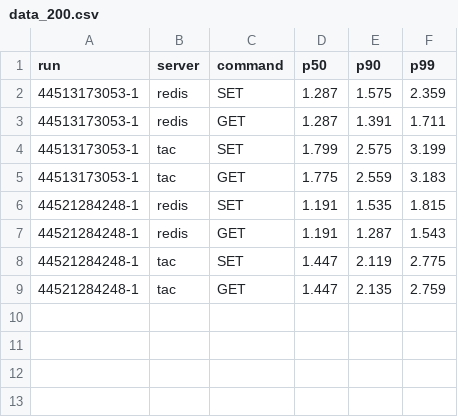
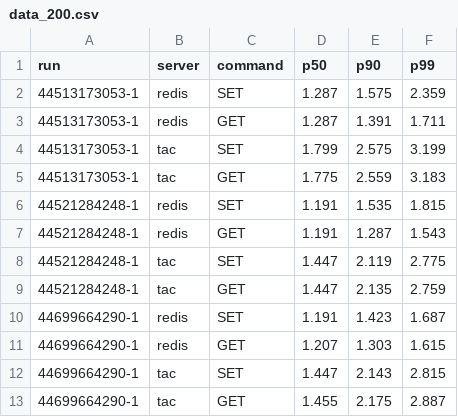
Before and after one commit to AnmolKothari22/tac, a CSV file: data_on_run/data_200.csv, drawn as a sheet; the diff names each change by its address in the sheet, - before the commit and + after, or states it on an @@ line.

```diff
--- a/data_on_run/data_200.csv
+++ b/data_on_run/data_200.csv
+row 10: 44699664290-1 | redis | SET | 1.191 | 1.423 | 1.687
+row 11: 44699664290-1 | redis | GET | 1.207 | 1.303 | 1.615
+row 12: 44699664290-1 | tac | SET | 1.447 | 2.143 | 2.815
+row 13: 44699664290-1 | tac | GET | 1.455 | 2.175 | 2.887
```
Also changed, not shown: data_on_run/data_300.csv, 6 other files.
